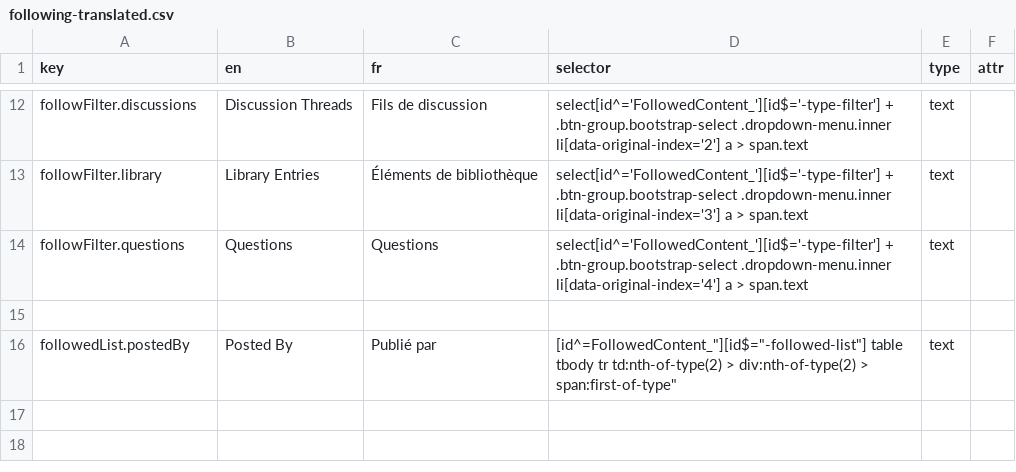
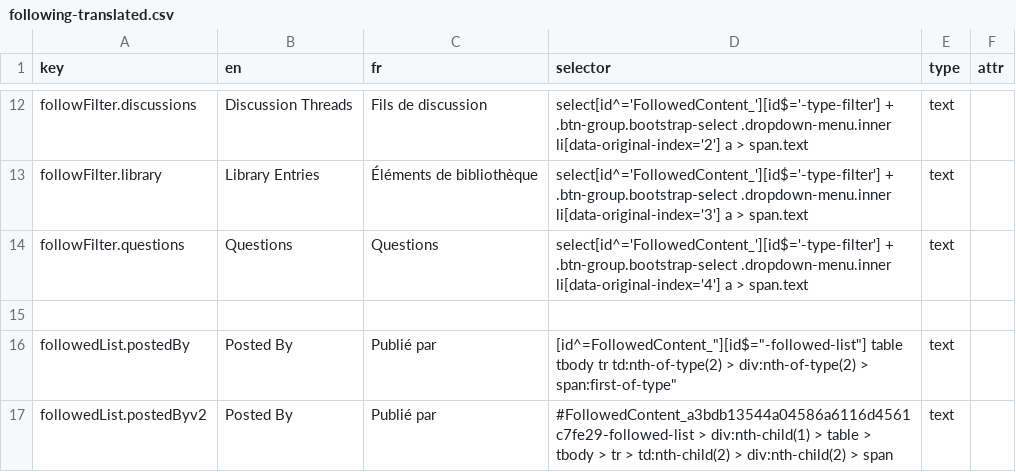
Before and after one commit to prospercanada/i18n-thrive, a CSV file: i18n-build/following-translated.csv, drawn as a sheet; only a part is shown, gaps mark what is left out; the diff names each change by its address in the sheet, - before the commit and + after, or states it on an @@ line.

```diff
--- a/i18n-build/following-translated.csv
+++ b/i18n-build/following-translated.csv
+row 17: followedList.postedByv2 | Posted By | Publié par | #FollowedContent_a3bdb13544a04586a6116d4561c7fe29-followed-list > div:nth-child(1) > table > tbody > tr > td:nth-child(2) > div:nth-child(2) > span | text
```
Also changed, not shown: 3 other files.
